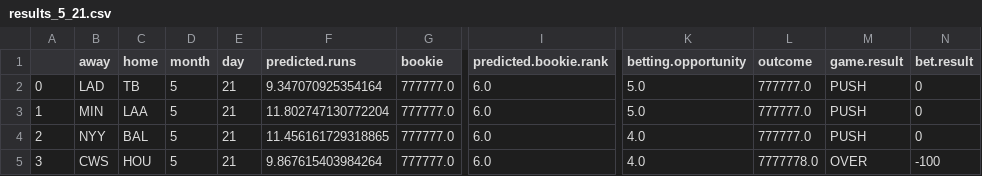
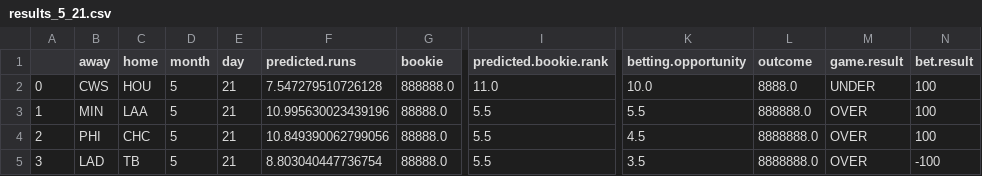
Before and after one commit to kupresanin99/Project423, a CSV file: data/daily_results/results_5_21.csv, drawn as a sheet; only a part is shown, gaps mark what is left out; the diff covers the shown part only; the diff names each change by its address in the sheet, - before the commit and + after, or states it on an @@ line.

```diff
--- a/data/daily_results/results_5_21.csv
+++ b/data/daily_results/results_5_21.csv
-B2 (away): LAD
+B2 (away): CWS
-C2 (home): TB
+C2 (home): HOU
-F2 (predicted.runs): 9.347070925354164
+F2 (predicted.runs): 7.547279510726128
-G2 (bookie): 777777.0
+G2 (bookie): 888888.0
-I2 (predicted.bookie.rank): 6.0
+I2 (predicted.bookie.rank): 11.0
-K2 (betting.opportunity): 5.0
+K2 (betting.opportunity): 10.0
-L2 (outcome): 777777.0
+L2 (outcome): 8888.0
-M2 (game.result): PUSH
+M2 (game.result): UNDER
-N2:N4 (bet.result): 0
+N2:N4 (bet.result): 100
-F3 (predicted.runs): 11.802747130772204
+F3 (predicted.runs): 10.995630023439196
-G3:G5 (bookie): 777777.0
+G3:G5 (bookie): 88888.0
-I3:I5 (predicted.bookie.rank): 6.0
+I3:I5 (predicted.bookie.rank): 5.5
-K3 (betting.opportunity): 5.0
+K3 (betting.opportunity): 5.5
-L3 (outcome): 777777.0
+L3 (outcome): 888888.0
-M3:M4 (game.result): PUSH
+M3:M4 (game.result): OVER
-B4 (away): NYY
+B4 (away): PHI
-C4 (home): BAL
+C4 (home): CHC
-F4 (predicted.runs): 11.456161729318865
+F4 (predicted.runs): 10.849390062799056
-K4 (betting.opportunity): 4.0
+K4 (betting.opportunity): 4.5
-L4 (outcome): 777777.0
+L4 (outcome): 8888888.0
-B5 (away): CWS
+B5 (away): LAD
-C5 (home): HOU
+C5 (home): TB
-F5 (predicted.runs): 9.867615403984264
+F5 (predicted.runs): 8.803040447736754
-K5 (betting.opportunity): 4.0
+K5 (betting.opportunity): 3.5
-L5 (outcome): 7777778.0
+L5 (outcome): 8888888.0
```
Also changed, not shown: 70 edited cells elsewhere in this file, data/predictions.csv, data/results.csv.
